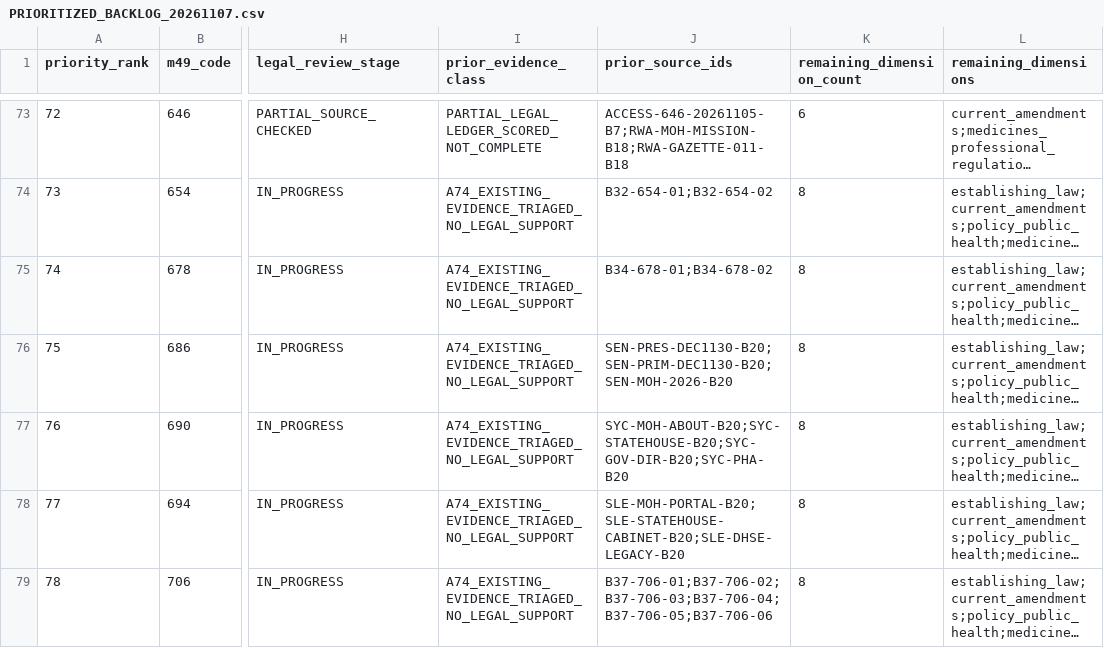
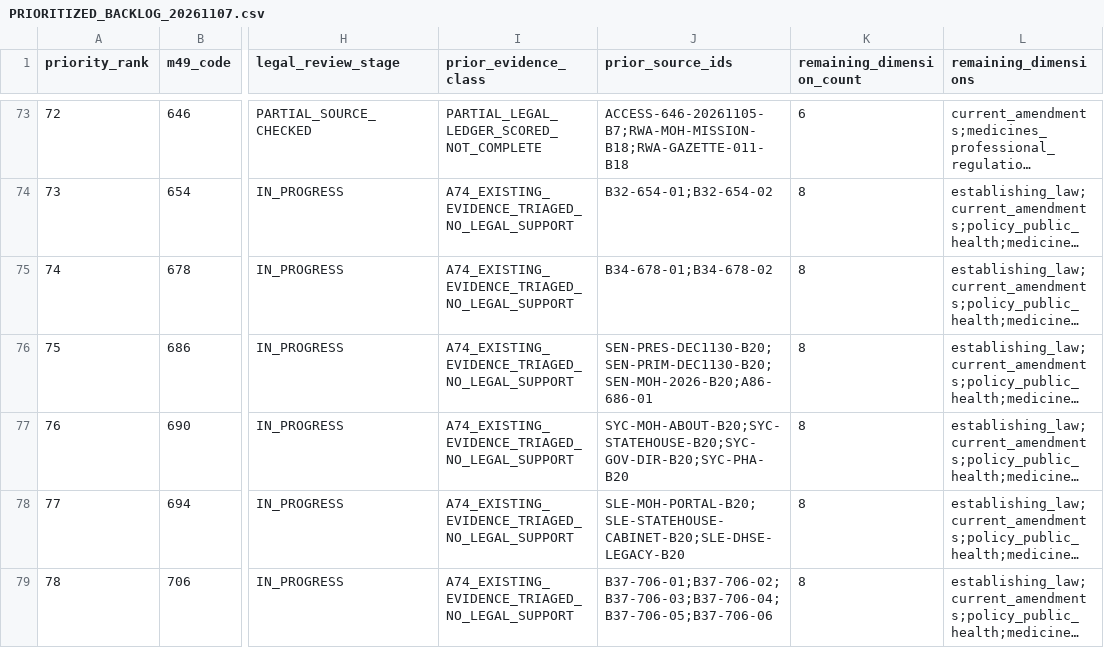
Before and after one commit to PortalHunter/Ethnicy-Based-Optimal-Weight, a CSV file: docs/atlas/handoffs/team-a/PRIORITIZED_BACKLOG_20261107.csv, drawn as a sheet; only a part is shown, gaps mark what is left out; long unchanged cells end in …; the diff covers the shown part only; the diff names each change by its address in the sheet, - before the commit and + after, or states it on an @@ line.

```diff
--- a/docs/atlas/handoffs/team-a/PRIORITIZED_BACKLOG_20261107.csv
+++ b/docs/atlas/handoffs/team-a/PRIORITIZED_BACKLOG_20261107.csv
-J76 (prior_source_ids): SEN-PRES-DEC1130-B20;SEN-PRIM-DEC1130-B20;SEN-MOH-2026-B20
+J76 (prior_source_ids): SEN-PRES-DEC1130-B20;SEN-PRIM-DEC1130-B20;SEN-MOH-2026-B20;A86-686-01
```
Also changed, not shown: 6 edited cells elsewhere in this file, docs/atlas/handoffs/team-a/PROVENANCE.csv, docs/atlas/handoffs/team-a/RECONCILED_INVENTORY_20261107.csv, 4 other files.
